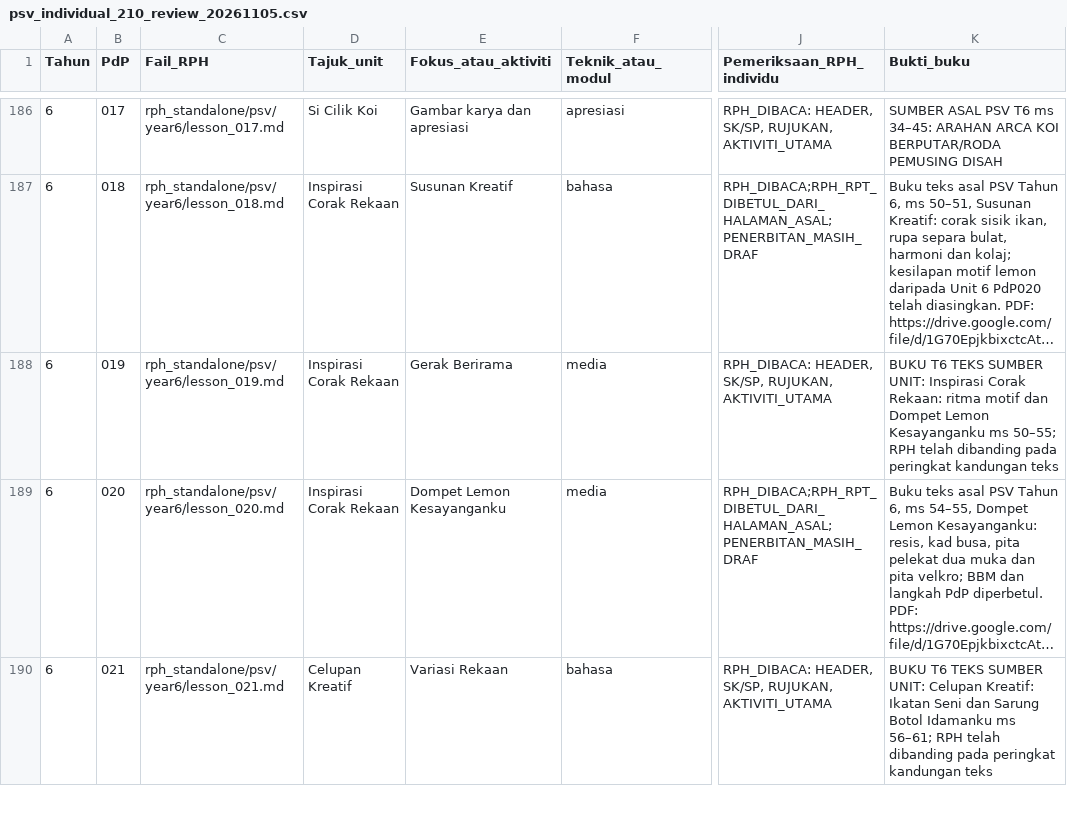
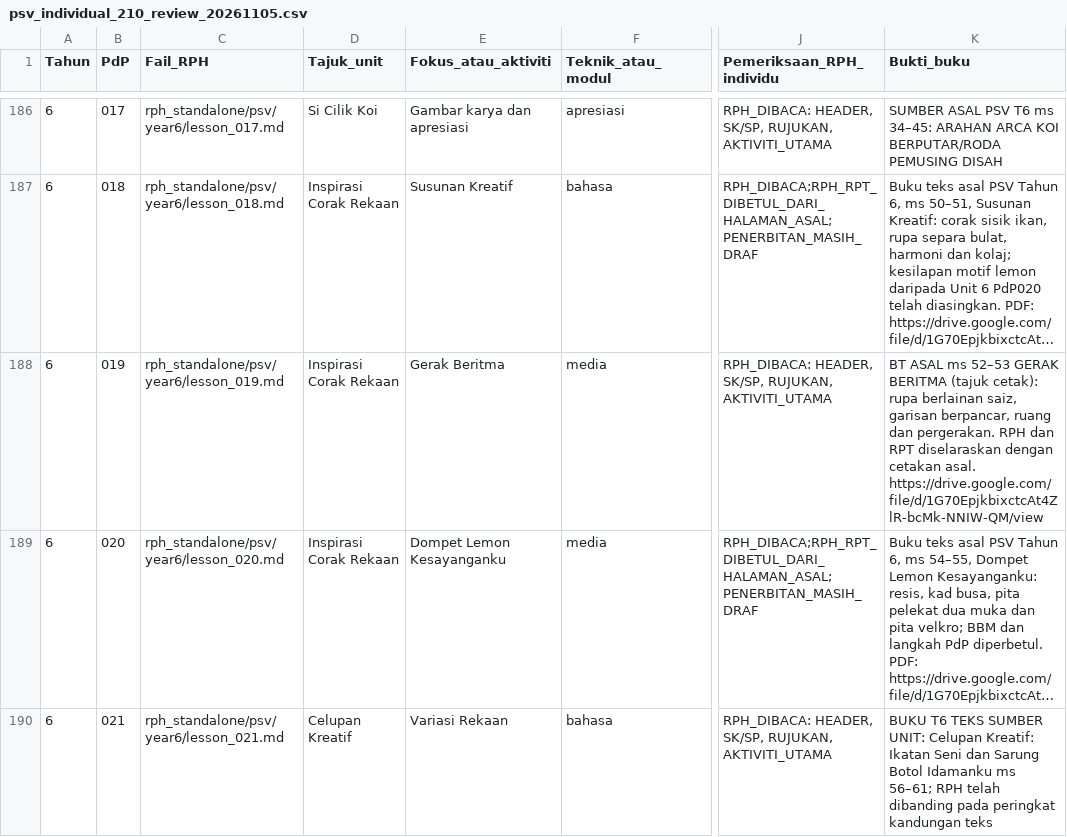
Before and after one commit to nurynayreen88/CikguLaju-AI, a CSV file: rph_standalone/psv/audits/psv_individual_210_review_20261105.csv, drawn as a sheet; only a part is shown, gaps mark what is left out; long unchanged cells end in …; the diff names each change by its address in the sheet, - before the commit and + after, or states it on an @@ line.

Commit message:
audit(psv Y6 019): correct original-book Gerak Beritma evidence without changing release status

```diff
--- a/rph_standalone/psv/audits/psv_individual_210_review_20261105.csv
+++ b/rph_standalone/psv/audits/psv_individual_210_review_20261105.csv
-E188 (Fokus_atau_aktiviti): Gerak Berirama
+E188 (Fokus_atau_aktiviti): Gerak Beritma
-K188 (Bukti_buku): BUKU T6 TEKS SUMBER UNIT: Inspirasi Corak Rekaan: ritma motif dan Dompet Lemon Kesayanganku ms 50–55; RPH telah dibanding pada peringkat kandungan teks
+K188 (Bukti_buku): BT ASAL ms 52–53 GERAK BERITMA (tajuk cetak): rupa berlainan saiz, garisan berpancar, ruang dan pergerakan. RPH dan RPT diselaraskan dengan cetakan asal. https://drive.google.com/file/d/1G70EpjkbixctcAt4ZlR-bcMk-NNIW-QM/view
```
